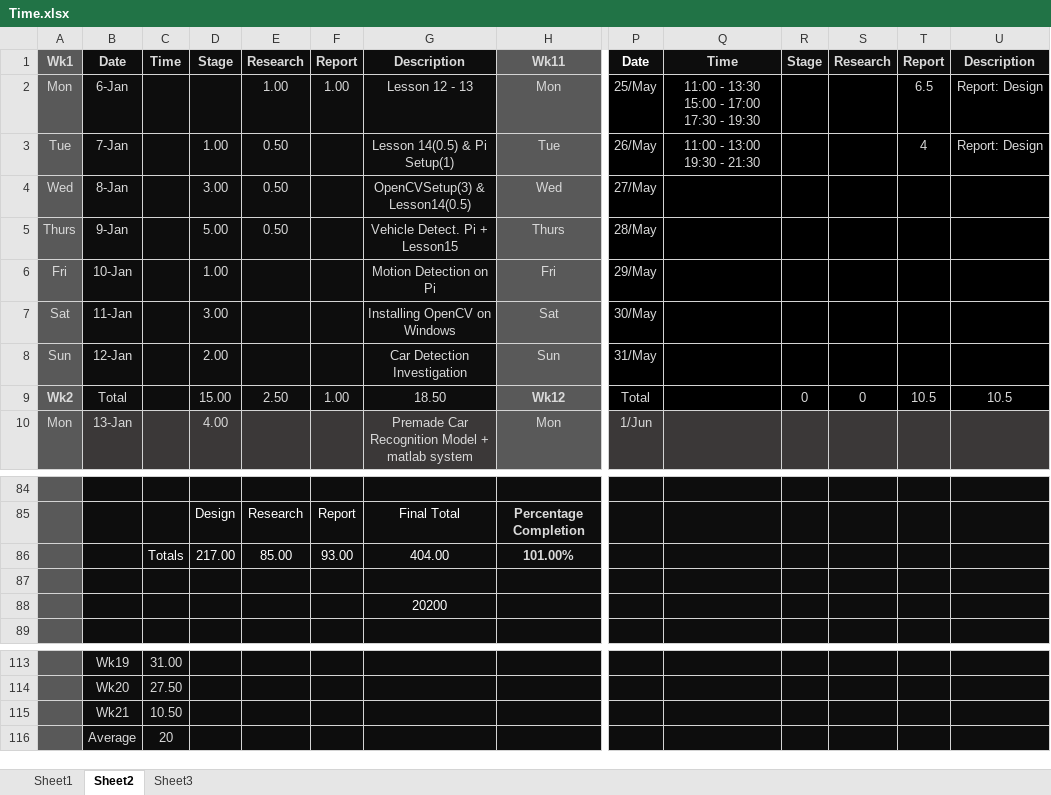
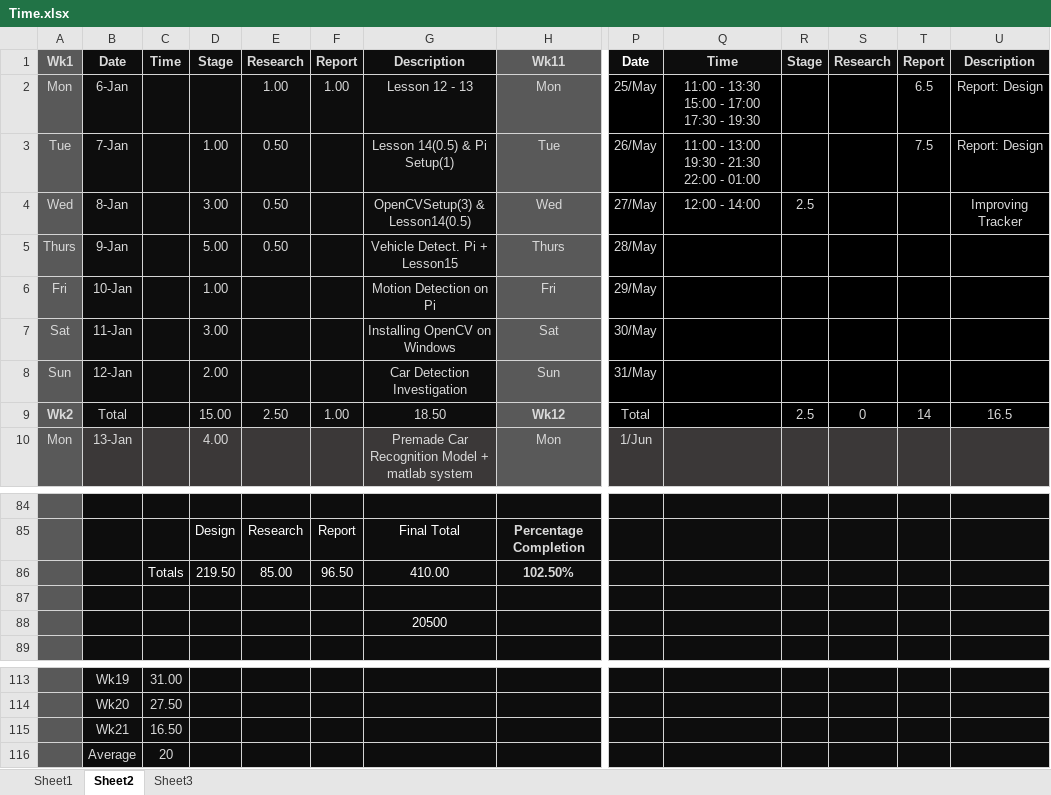
Before and after one commit to xolopx/thesisWindows, an Excel workbook: Time.xlsx, sheet Sheet2, drawn as a sheet; only a part is shown, gaps mark what is left out; values as stored, in another font and other column widths than the file's, no borders; charts and pictures and conditional formats not drawn; removed rows and columns are numbered as before the commit, all else as after; rows hold the shown columns only; the diff names each change by its address in the sheet, - before the commit and + after, or states it on an @@ line.

```diff
--- a/Time.xlsx (sheet Sheet2)
+++ b/Time.xlsx (sheet Sheet2)
-Q3: 11:00 - 13:00 19:30 - 21:30
+Q3: 11:00 - 13:00 19:30 - 21:30 22:00 - 01:00
-T3: 4
+T3: 7.5
-Q4: (empty)
+Q4: 12:00 - 14:00
-R4: (empty)
+R4: 2.5
-U4: (empty)
+U4: Improving Tracker
-R9: 0
+R9: 2.5
-T9: 10.5
+T9: 14
-U9: 10.5
+U9: 16.5
-row 86:  |  | Totals | 217.00 | 85.00 | 93.00 | 404.00 | 101.00%
+row 86:  |  | Totals | 219.50 | 85.00 | 96.50 | 410.00 | 102.50%
-G88: 20200
+G88: 20500
-C115: 10.50
+C115: 16.50
```
Also changed, not shown: charts or pictures, 8 other files.
